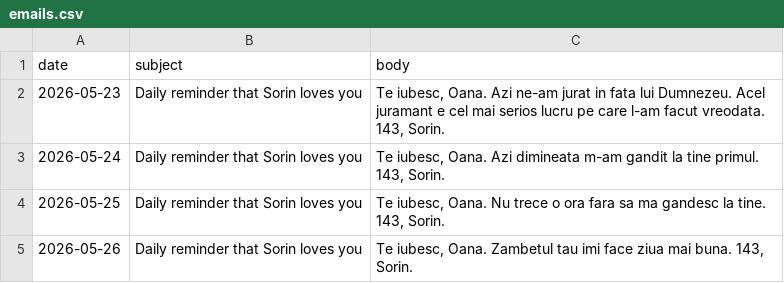
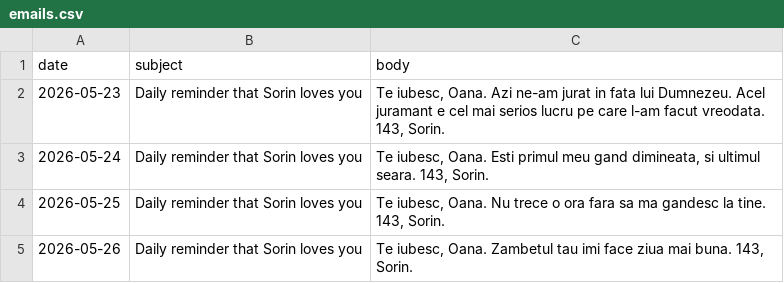
Before and after one commit to sorinHus/daily-mail, a CSV file: emails.csv, drawn as a sheet; only a part is shown.

Commit message:
Update email body for May 24 entry

```diff
--- a/emails.csv
+++ b/emails.csv
@@ -2,3 +2,3 @@ date,subject,body
 2026-05-23,Daily reminder that Sorin loves you,"Te iubesc, Oana. Azi ne-am jurat in fata lui Dumnezeu. Acel juramant e cel mai serios lucru pe care l-am facut vreodata. 143, Sorin."
-2026-05-24,Daily reminder that Sorin loves you,"Te iubesc, Oana. Azi dimineata m-am gandit la tine primul. 143, Sorin."
+2026-05-24,Daily reminder that Sorin loves you,"Te iubesc, Oana. Esti primul meu gand dimineata, si ultimul seara. 143, Sorin."
 2026-05-25,Daily reminder that Sorin loves you,"Te iubesc, Oana. Nu trece o ora fara sa ma gandesc la tine. 143, Sorin."
```
